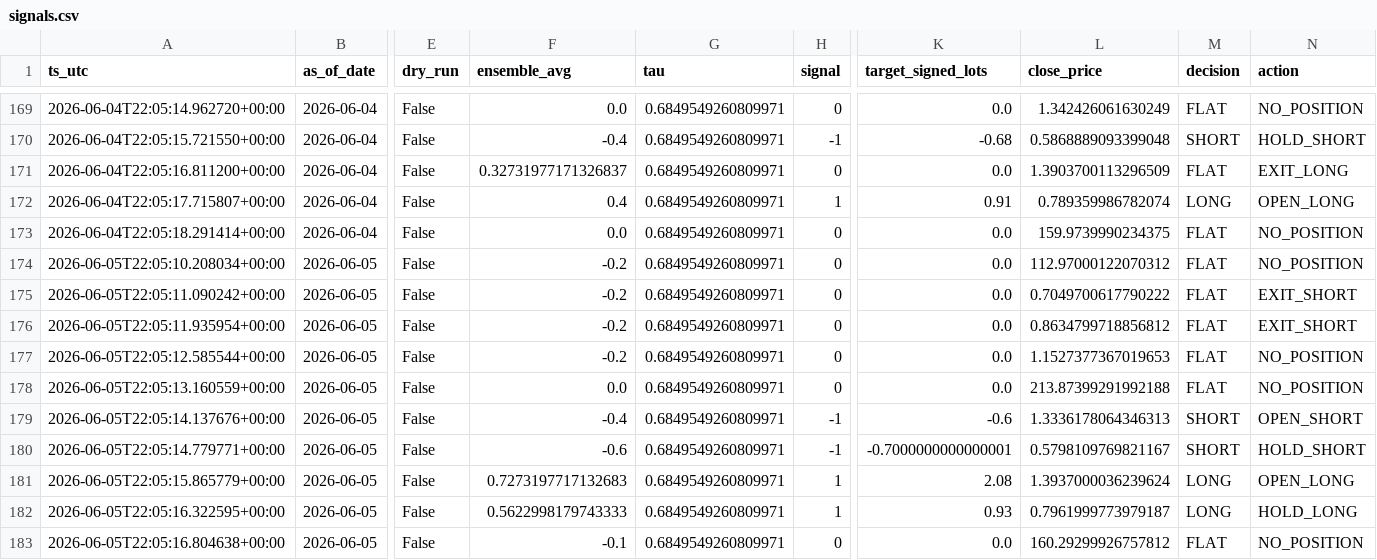
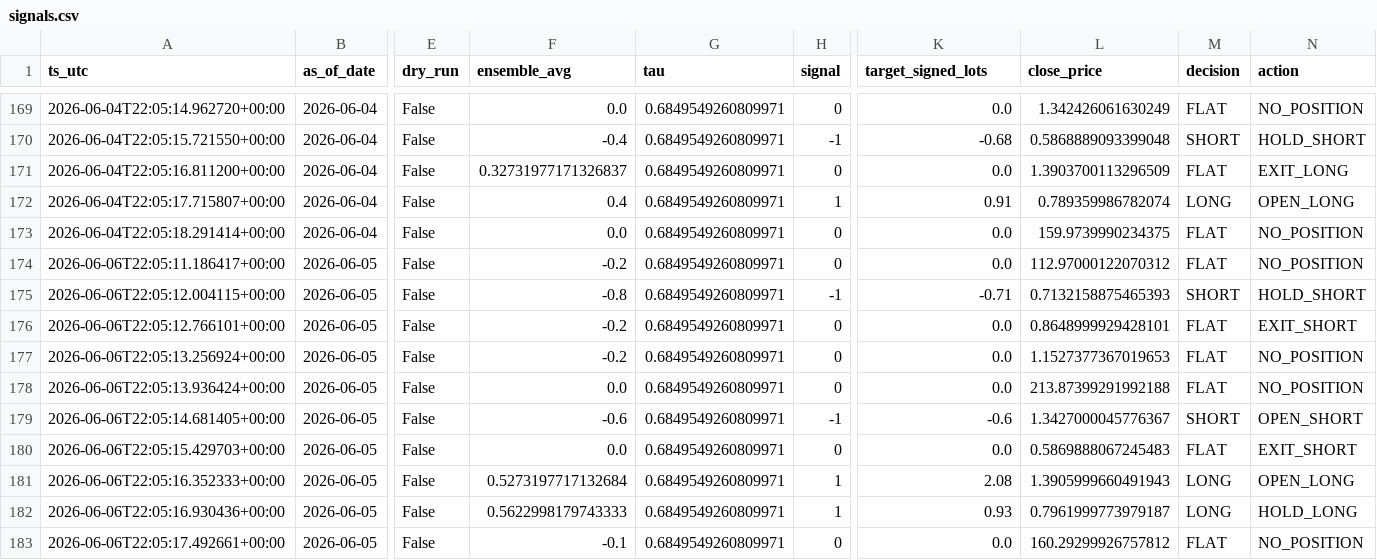
Before and after one commit to FrogAstronaut232/ftmo-dashboard, a CSV file: data/200k/g10/live/signals.csv, drawn as a sheet; only a part is shown, gaps mark what is left out; the diff names each change by its address in the sheet, - before the commit and + after, or states it on an @@ line.

```diff
--- a/data/200k/g10/live/signals.csv
+++ b/data/200k/g10/live/signals.csv
-A174 (ts_utc): 2026-06-05T22:05:10.208034+00:00
+A174 (ts_utc): 2026-06-06T22:05:11.186417+00:00
-A175 (ts_utc): 2026-06-05T22:05:11.090242+00:00
+A175 (ts_utc): 2026-06-06T22:05:12.004115+00:00
-F175 (ensemble_avg): -0.2
+F175 (ensemble_avg): -0.8
-H175 (signal): 0
+H175 (signal): -1
-K175 (target_signed_lots): 0.0
+K175 (target_signed_lots): -0.71
-L175 (close_price): 0.7049700617790222
+L175 (close_price): 0.7132158875465393
-M175 (decision): FLAT
+M175 (decision): SHORT
-N175 (action): EXIT_SHORT
+N175 (action): HOLD_SHORT
-A176 (ts_utc): 2026-06-05T22:05:11.935954+00:00
+A176 (ts_utc): 2026-06-06T22:05:12.766101+00:00
-L176 (close_price): 0.8634799718856812
+L176 (close_price): 0.8648999929428101
-A177 (ts_utc): 2026-06-05T22:05:12.585544+00:00
+A177 (ts_utc): 2026-06-06T22:05:13.256924+00:00
-A178 (ts_utc): 2026-06-05T22:05:13.160559+00:00
+A178 (ts_utc): 2026-06-06T22:05:13.936424+00:00
-A179 (ts_utc): 2026-06-05T22:05:14.137676+00:00
+A179 (ts_utc): 2026-06-06T22:05:14.681405+00:00
-F179 (ensemble_avg): -0.4
+F179 (ensemble_avg): -0.6
-L179 (close_price): 1.3336178064346313
+L179 (close_price): 1.3427000045776367
-A180 (ts_utc): 2026-06-05T22:05:14.779771+00:00
+A180 (ts_utc): 2026-06-06T22:05:15.429703+00:00
-F180 (ensemble_avg): -0.6
+F180 (ensemble_avg): 0.0
-H180 (signal): -1
+H180 (signal): 0
-K180 (target_signed_lots): -0.7000000000000001
+K180 (target_signed_lots): 0.0
-L180 (close_price): 0.5798109769821167
+L180 (close_price): 0.5869888067245483
-M180 (decision): SHORT
+M180 (decision): FLAT
-N180 (action): HOLD_SHORT
+N180 (action): EXIT_SHORT
-A181 (ts_utc): 2026-06-05T22:05:15.865779+00:00
+A181 (ts_utc): 2026-06-06T22:05:16.352333+00:00
-F181 (ensemble_avg): 0.7273197717132683
+F181 (ensemble_avg): 0.5273197717132684
-L181 (close_price): 1.3937000036239624
+L181 (close_price): 1.3905999660491943
-A182 (ts_utc): 2026-06-05T22:05:16.322595+00:00
+A182 (ts_utc): 2026-06-06T22:05:16.930436+00:00
-A183 (ts_utc): 2026-06-05T22:05:16.804638+00:00
+A183 (ts_utc): 2026-06-06T22:05:17.492661+00:00
```
Also changed, not shown: data/200k/g10/live/equity.csv, data/200k/g10/live/trades.csv, 2 other files.
